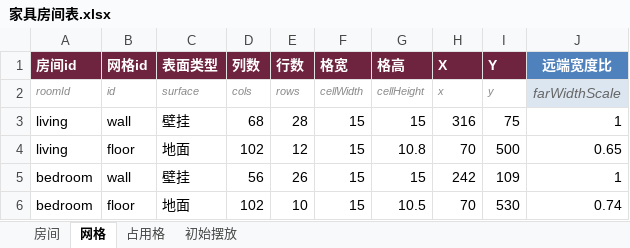
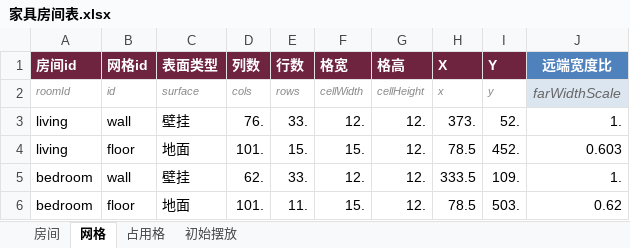
Before and after one commit to CsOHQAQ/2026MasterHouse, an Excel workbook: Excel/家具房间表.xlsx, sheet 网格, drawn as a sheet; only a part is shown; values as stored, in another font and other column widths than the file's, no borders; the diff covers the shown part only; the diff names each change by its address in the sheet, - before the commit and + after, or states it on an @@ line.

```diff
--- a/Excel/家具房间表.xlsx (sheet 网格)
+++ b/Excel/家具房间表.xlsx (sheet 网格)
-D3 (列数): 68
+D3 (列数): 76.
-E3 (行数): 28
+E3 (行数): 33.
-F3 (格宽): 15
+F3 (格宽): 12.
-G3 (格高): 15
+G3 (格高): 12.
-H3 (X): 316
+H3 (X): 373.
-I3 (Y): 75
+I3 (Y): 52.
-J3 (远端宽度比): 1
+J3 (远端宽度比): 1.
-D4 (列数): 102
+D4 (列数): 101.
-E4 (行数): 12
+E4 (行数): 15.
-F4 (格宽): 15
+F4 (格宽): 15.
-G4 (格高): 10.8
+G4 (格高): 12.
-H4 (X): 70
+H4 (X): 78.5
-I4 (Y): 500
+I4 (Y): 452.
-J4 (远端宽度比): 0.65
+J4 (远端宽度比): 0.603
-D5 (列数): 56
+D5 (列数): 62.
-E5 (行数): 26
+E5 (行数): 33.
-F5 (格宽): 15
+F5 (格宽): 12.
-G5 (格高): 15
+G5 (格高): 12.
-H5 (X): 242
+H5 (X): 333.5
-I5 (Y): 109
+I5 (Y): 109.
-J5 (远端宽度比): 1
+J5 (远端宽度比): 1.
-D6 (列数): 102
+D6 (列数): 101.
-E6 (行数): 10
+E6 (行数): 11.
-F6 (格宽): 15
+F6 (格宽): 15.
-G6 (格高): 10.5
+G6 (格高): 12.
-H6 (X): 70
+H6 (X): 78.5
-I6 (Y): 530
+I6 (Y): 503.
-J6 (远端宽度比): 0.74
+J6 (远端宽度比): 0.62
```
Also changed, not shown: 28 edited cells elsewhere in this sheet, sheet 初始摆放, Excel/家具族表.xlsx, 15 other files.
